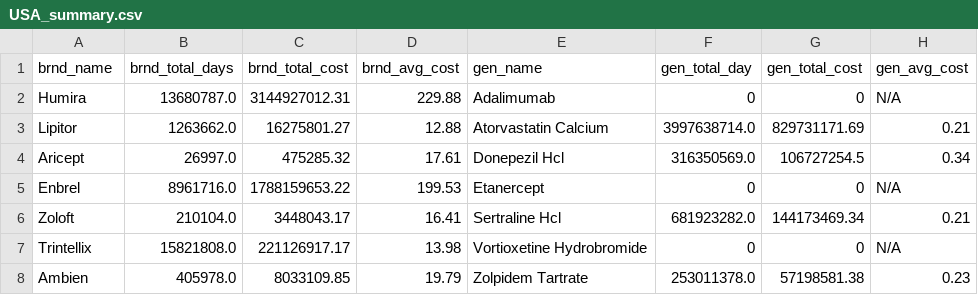
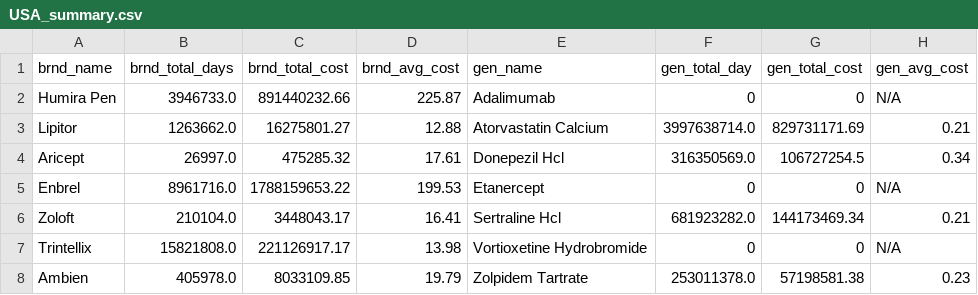
Before and after one commit to tkinkaju/Comparison-of-Generic-Against-Name-Brand-Pharmaceutical-Costs-for-Medicare-Patients, a CSV file: USA_summary.csv, drawn as a sheet.

```diff
--- a/USA_summary.csv
+++ b/USA_summary.csv
@@ -1,3 +1,3 @@
 brnd_name,brnd_total_days,brnd_total_cost,brnd_avg_cost,gen_name,gen_total_day,gen_total_cost,gen_avg_cost
-Humira,13680787.0,3144927012.31,229.88,Adalimumab,0,0,N/A
+Humira Pen,3946733.0,891440232.66,225.87,Adalimumab,0,0,N/A
 Lipitor,1263662.0,16275801.27,12.88,Atorvastatin Calcium,3997638714.0,829731171.69,0.21
```
Also changed, not shown: states_summary.csv, 6 other files.
